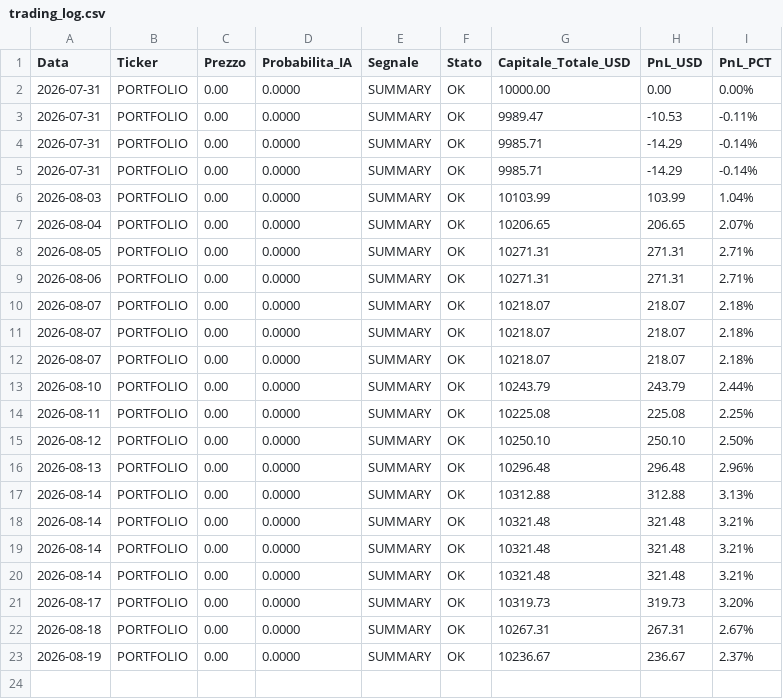
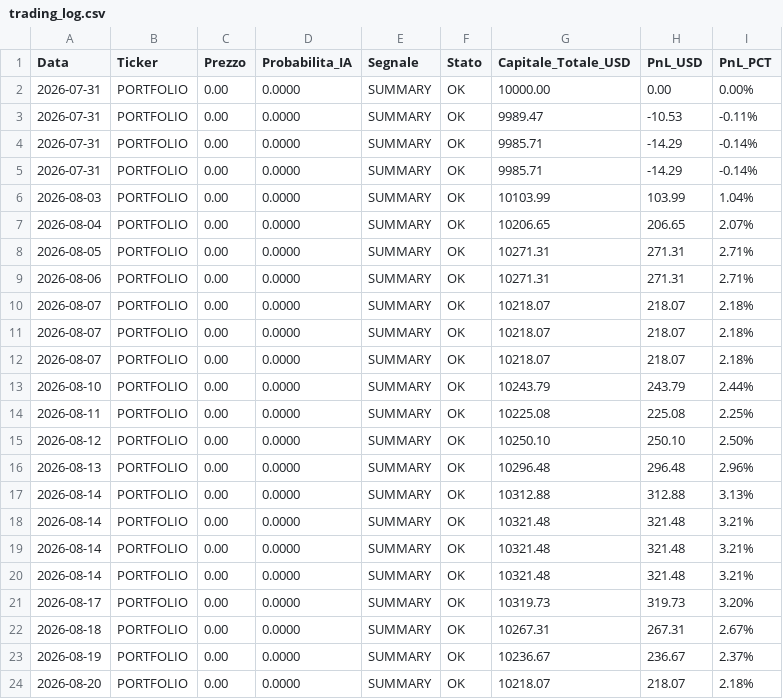
Before and after one commit to Belotti03/bot-trading-ml, a CSV file: trading_log.csv, drawn as a sheet; the diff names each change by its address in the sheet, - before the commit and + after, or states it on an @@ line.

```diff
--- a/trading_log.csv
+++ b/trading_log.csv
+row 24: 2026-08-20 | PORTFOLIO | 0.00 | 0.0000 | SUMMARY | OK | 10218.07 | 218.07 | 2.18%
```
Also changed, not shown: 2 other files.
